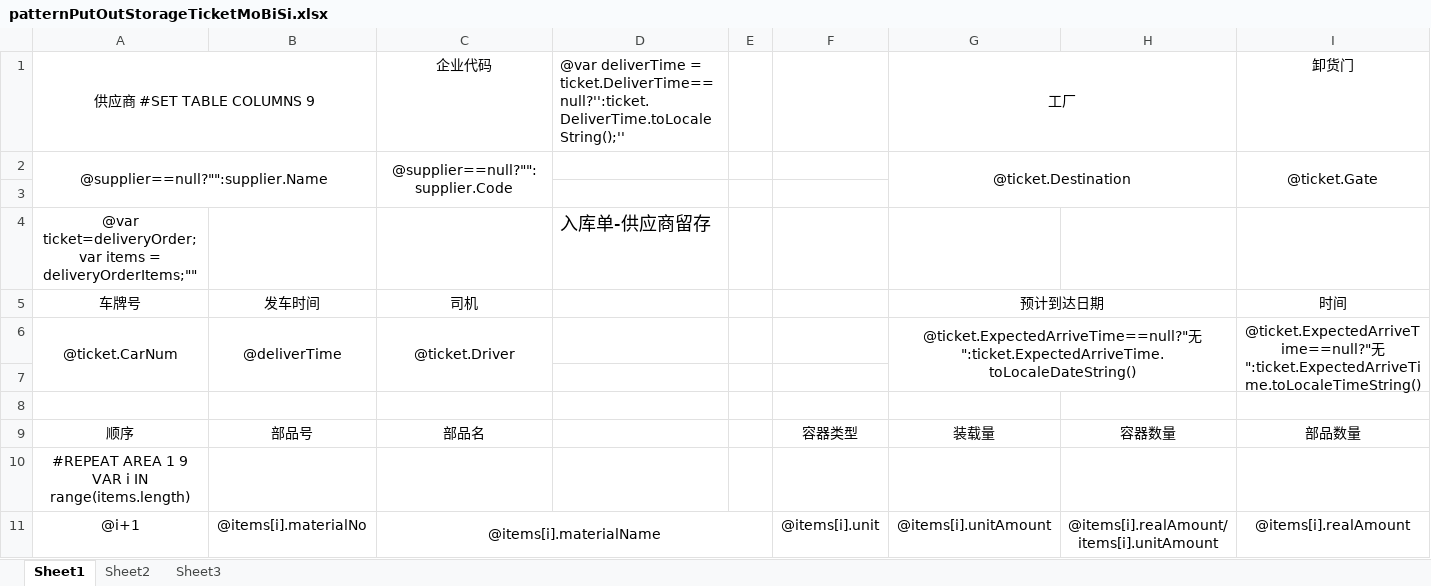
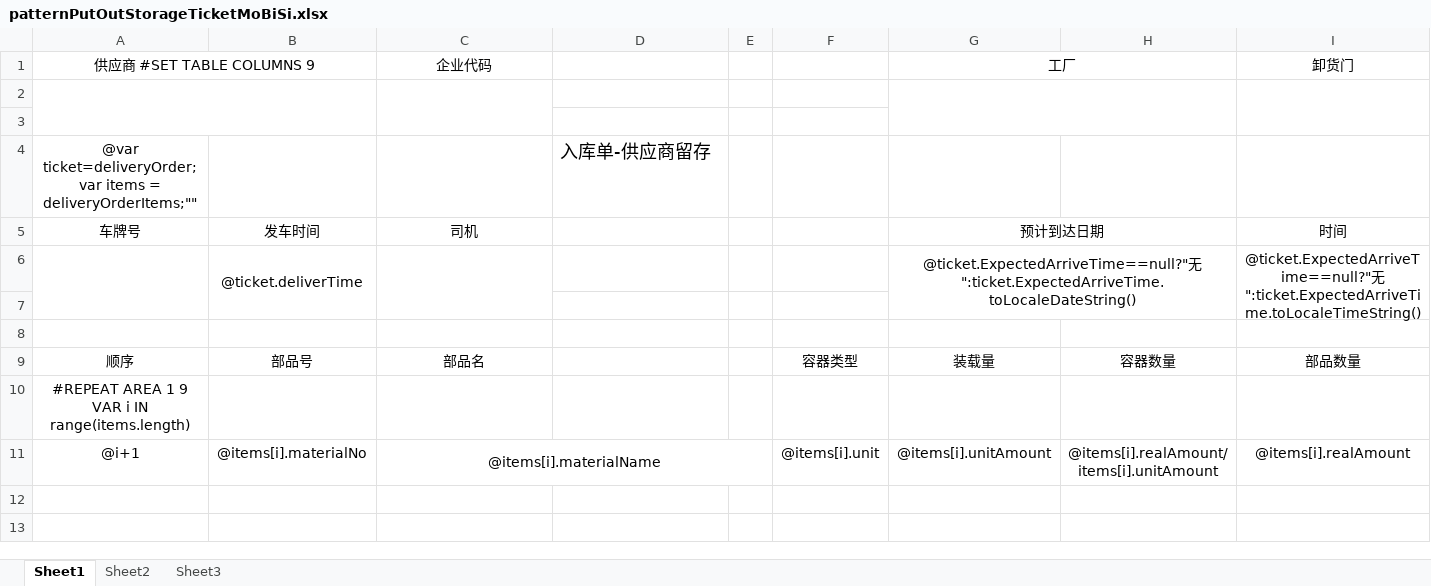
Before and after one commit to jingjiajie/WMSClient, an Excel workbook: UI/bin/Debug/Excel/patternPutOutStorageTicketMoBiSi.xlsx, sheet Sheet1, drawn as a sheet; values as stored, in another font and other column widths than the file's, no borders; removed rows and columns are numbered as before the commit, all else as after; the diff names each change by its address in the sheet, - before the commit and + after, or states it on an @@ line.

```diff
--- a/UI/bin/Debug/Excel/patternPutOutStorageTicketMoBiSi.xlsx (sheet Sheet1)
+++ b/UI/bin/Debug/Excel/patternPutOutStorageTicketMoBiSi.xlsx (sheet Sheet1)
-D1: @var deliverTime = ticket.DeliverTime==null?'':ticket.DeliverTime.toLocaleString();''
+D1: (empty)
-row 2: @supplier==null?"":supplier.Name |  | @supplier==null?"":supplier.Code |  |  |  | @ticket.Destination |  | @ticket.Gate
+row 2: (empty)
-row 6: @ticket.CarNum | @deliverTime | @ticket.Driver |  |  |  | @ticket.ExpectedArriveTime==null?"无":ticket.ExpectedArriveTime.toLocaleDateString() |  | @ticket.ExpectedArriveTime==null?"无":ticket.ExpectedArriveTime.toLocaleTimeString()
+row 6:  | @ticket.deliverTime |  |  |  |  | @ticket.ExpectedArriveTime==null?"无":ticket.ExpectedArriveTime.toLocaleDateString() |  | @ticket.ExpectedArriveTime==null?"无":ticket.ExpectedArriveTime.toLocaleTimeString()
```
Also changed, not shown: UI/bin/Debug/Excel/TransferOrderNote.xlsx, 1 other file.
